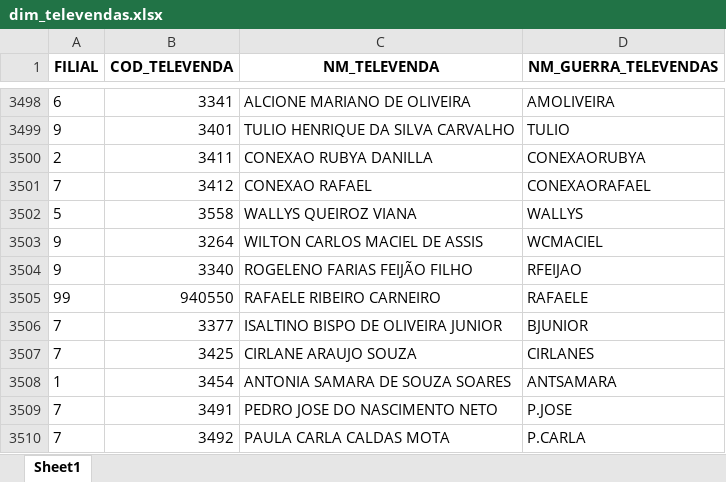
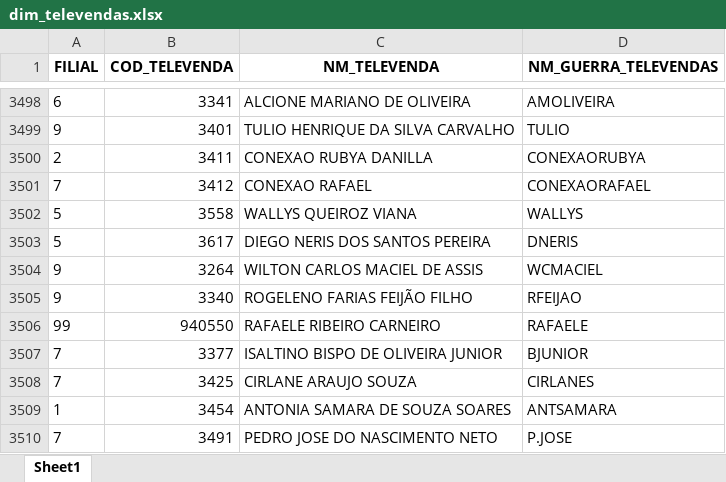
Before and after one commit to RoqueChristian/convencao, an Excel workbook: data/dim_televendas.xlsx, sheet Sheet1, drawn as a sheet; only a part is shown, gaps mark what is left out; the shorter side is filled out with more unchanged rows; values as stored, in another font and other column widths than the file's, no borders; the diff names each change by its address in the sheet, - before the commit and + after, or states it on an @@ line.

Commit message:
chore(data): batch update intraday televendas - 07:02:48

```diff
--- a/data/dim_televendas.xlsx (sheet Sheet1)
+++ b/data/dim_televendas.xlsx (sheet Sheet1)
+row 3503: 5 | 3617 | DIEGO NERIS DOS SANTOS PEREIRA | DNERIS
```
